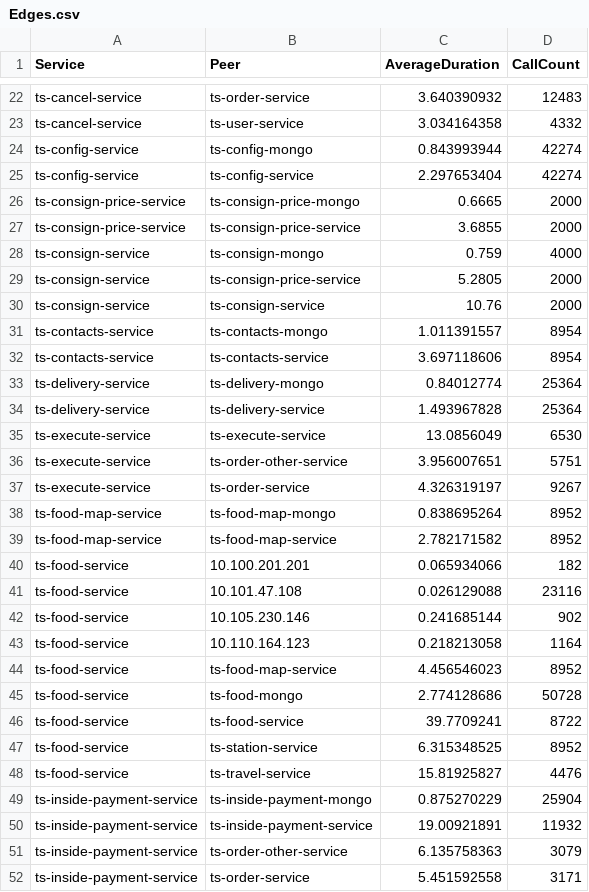
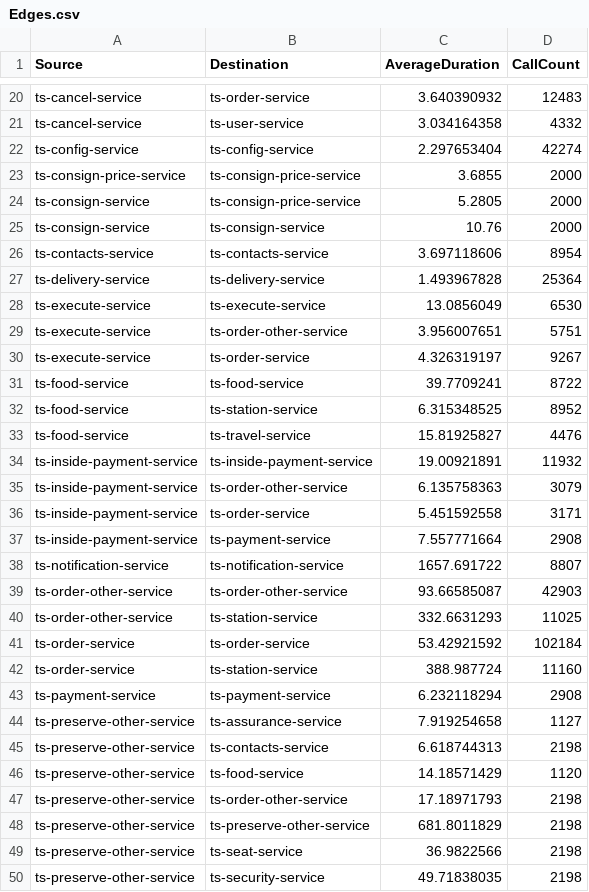
Before and after one commit to NandakishorV/FYP-demo, a CSV file: app/pre-built/tt/Edges.csv, drawn as a sheet; only a part is shown, gaps mark what is left out; the shorter side is filled out with more unchanged rows; the diff covers the shown part only.

```diff
--- a/app/pre-built/tt/Edges.csv
+++ b/app/pre-built/tt/Edges.csv
@@ -1 +1 @@
-Service,Peer,AverageDuration,CallCount
+Source,Destination,AverageDuration,CallCount
@@ -23,12 +21,7 @@ ts-cancel-service,ts-order-service,3.640390932,12483
 ts-cancel-service,ts-user-service,3.034164358,4332
-ts-config-service,ts-config-mongo,0.843993944,42274
 ts-config-service,ts-config-service,2.297653404,42274
-ts-consign-price-service,ts-consign-price-mongo,0.6665,2000
 ts-consign-price-service,ts-consign-price-service,3.6855,2000
-ts-consign-service,ts-consign-mongo,0.759,4000
 ts-consign-service,ts-consign-price-service,5.2805,2000
 ts-consign-service,ts-consign-service,10.76,2000
-ts-contacts-service,ts-contacts-mongo,1.011391557,8954
 ts-contacts-service,ts-contacts-service,3.697118606,8954
-ts-delivery-service,ts-delivery-mongo,0.84012774,25364
 ts-delivery-service,ts-delivery-service,1.493967828,25364
@@ -37,10 +30,2 @@ ts-execute-service,ts-order-other-service,3.956007651,5751
 ts-execute-service,ts-order-service,4.326319197,9267
-ts-food-map-service,ts-food-map-mongo,0.838695264,8952
-ts-food-map-service,ts-food-map-service,2.782171582,8952
-ts-food-service,10.100.201.201,0.065934066,182
-ts-food-service,10.101.47.108,0.026129088,23116
-ts-food-service,10.105.230.146,0.241685144,902
-ts-food-service,10.110.164.123,0.218213058,1164
-ts-food-service,ts-food-map-service,4.456546023,8952
-ts-food-service,ts-food-mongo,2.774128686,50728
 ts-food-service,ts-food-service,39.7709241,8722
@@ -48,3 +33,2 @@ ts-food-service,ts-station-service,6.315348525,8952
 ts-food-service,ts-travel-service,15.81925827,4476
-ts-inside-payment-service,ts-inside-payment-mongo,0.875270229,25904
 ts-inside-payment-service,ts-inside-payment-service,19.00921891,11932
```
Also changed, not shown: 26 removed rows elsewhere in this file, app/pre-built/tt/Nodes.csv, 3 other files.
